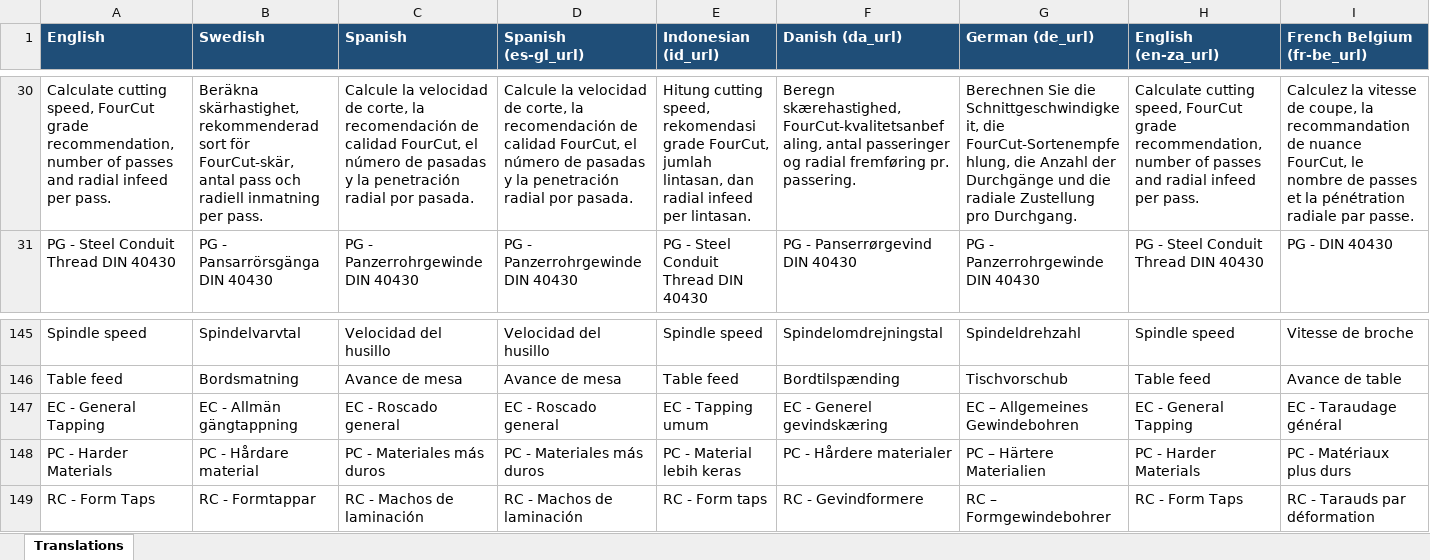
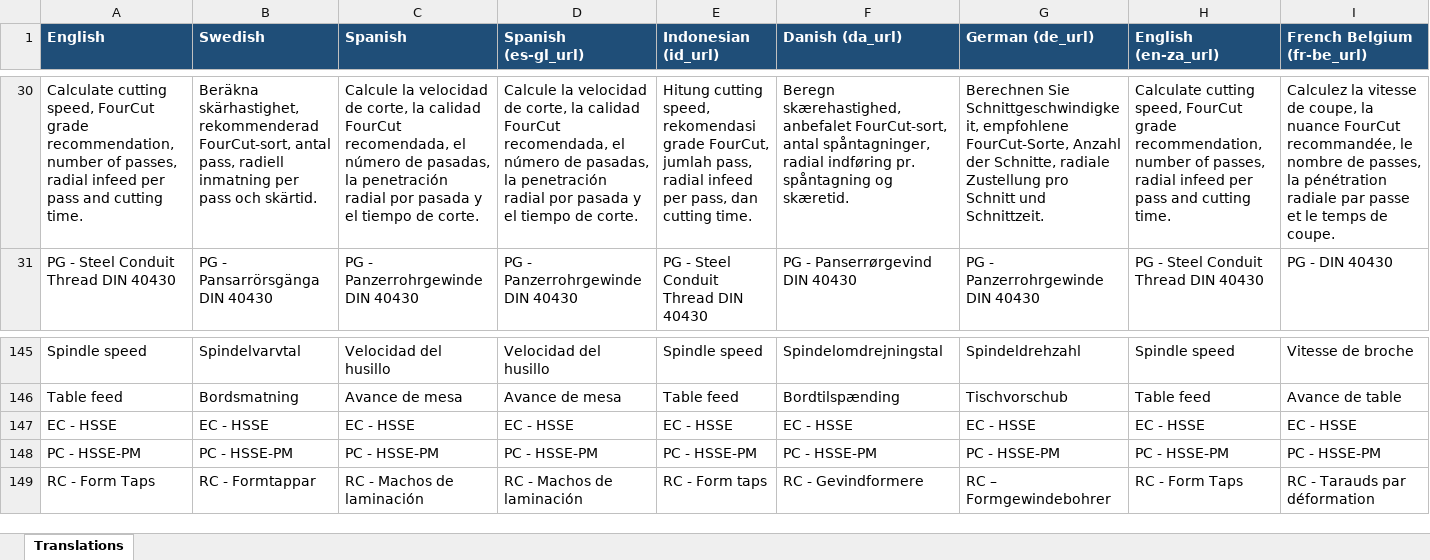
Before and after one commit to SmiCut/smicalc, an Excel workbook: outputs/translation-basis-20260603/smicut-cutting-data-translation-basis.xlsx, sheet Translations, drawn as a sheet; only a part is shown, gaps mark what is left out; values as stored, in another font and other column widths than the file's, no borders; removed rows and columns are numbered as before the commit, all else as after; rows hold the shown columns only; the diff covers the shown part only; the diff names each change by its address in the sheet, - before the commit and + after, or states it on an @@ line.

```diff
--- a/outputs/translation-basis-20260603/smicut-cutting-data-translation-basis.xlsx (sheet Translations)
+++ b/outputs/translation-basis-20260603/smicut-cutting-data-translation-basis.xlsx (sheet Translations)
-A30 (English): …number of passes and radial infeed per pass.
+A30 (English): …number of passes, radial infeed per pass and cutting time.
-B30 (Swedish): …skärhastighet, rekommenderad sort för FourCut-skär, antal pass och radiell inmatning per pass.
+B30 (Swedish): …skärhastighet, rekommenderad FourCut-sort, antal pass, radiell inmatning per pass och skärtid.
-C30 (Spanish): …corte, la recomendación de calidad FourCut, el número de pasadas y la penetración radial por pasada.
+C30 (Spanish): …corte, la calidad FourCut recomendada, el número de pasadas, la penetración radial por pasada y el tiempo de corte.
-D30 (Spanish (es-gl_url)): …corte, la recomendación de calidad FourCut, el número de pasadas y la penetración radial por pasada.
+D30 (Spanish (es-gl_url)): …corte, la calidad FourCut recomendada, el número de pasadas, la penetración radial por pasada y el tiempo de corte.
-E30 (Indonesian (id_url)): …FourCut, jumlah lintasan, dan radial infeed per lintasan.
+E30 (Indonesian (id_url)): …FourCut, jumlah pass, radial infeed per pass, dan cutting time.
-F30 (Danish (da_url)): Beregn skærehastighed, FourCut-kvalitetsanbefaling, antal passeringer og radial fremføring pr. passering.
+F30 (Danish (da_url)): Beregn skærehastighed, anbefalet FourCut-sort, antal spåntagninger, radial indføring pr. spåntagning og skæretid.
-G30 (German (de_url)): Berechnen Sie die Schnittgeschwindigkeit, die FourCut-Sortenempfehlung, die Anzahl der Durchgänge und die radiale Zustellung pro Durchgang.
+G30 (German (de_url)): Berechnen Sie Schnittgeschwindigkeit, empfohlene FourCut-Sorte, Anzahl der Schnitte, radiale Zustellung pro Schnitt und Schnittzeit.
-H30 (English (en-za_url)): …number of passes and radial infeed per pass.
+H30 (English (en-za_url)): …number of passes, radial infeed per pass and cutting time.
-I30 (French Belgium (fr-be_url)): …coupe, la recommandation de nuance FourCut, le nombre de passes et la pénétration radiale par passe.
+I30 (French Belgium (fr-be_url)): …coupe, la nuance FourCut recommandée, le nombre de passes, la pénétration radiale par passe et le temps de coupe.
-row 147: EC - General Tapping | EC - Allmän gängtappning | EC - Roscado general | EC - Roscado general | EC - Tapping umum | EC - Generel gevindskæring | EC – Allgemeines Gewindebohren | EC - General Tapping | EC - Taraudage général
-row 148: PC - Harder Materials | PC - Hårdare material | PC - Materiales más duros | PC - Materiales más duros | PC - Material lebih keras | PC - Hårdere materialer | PC – Härtere Materialien | PC - Harder Materials | PC - Matériaux plus durs
+row 147: EC - HSSE | EC - HSSE | EC - HSSE | EC - HSSE | EC - HSSE | EC - HSSE | EC - HSSE | EC - HSSE | EC - HSSE
+row 148: PC - HSSE-PM | PC - HSSE-PM | PC - HSSE-PM | PC - HSSE-PM | PC - HSSE-PM | PC - HSSE-PM | PC - HSSE-PM | PC - HSSE-PM | PC - HSSE-PM
```
Also changed, not shown: 51 added rows, 2 removed rows and 54 edited cells elsewhere in this sheet, 28 other files.
